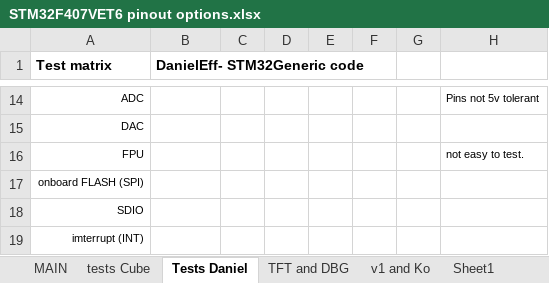
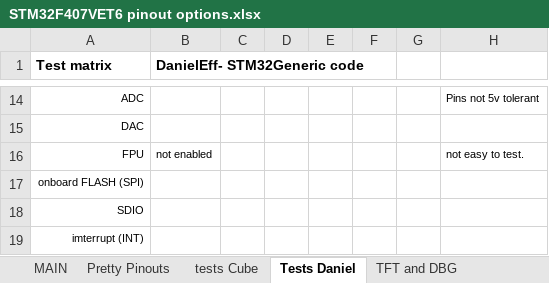
Before and after one commit to palmerr23/Black-F407VET6-cube, an Excel workbook: Documents/STM32F407VET6 pinout options.xlsx, sheet Tests Daniel, drawn as a sheet; only a part is shown, gaps mark what is left out; values as stored, in another font and other column widths than the file's, no borders; the diff names each change by its address in the sheet, - before the commit and + after, or states it on an @@ line.

```diff
--- a/Documents/STM32F407VET6 pinout options.xlsx (sheet Tests Daniel)
+++ b/Documents/STM32F407VET6 pinout options.xlsx (sheet Tests Daniel)
-B16 (DanielEff- STM32Generic code): (empty)
+B16 (DanielEff- STM32Generic code): not enabled
```
Also changed, not shown: sheet Pretty Pinouts, sheet MAIN, sheet tests Cube, sheet v1 and Ko, other sheet tabs, formulas that keep their value, hidden cells, 2 other files.
